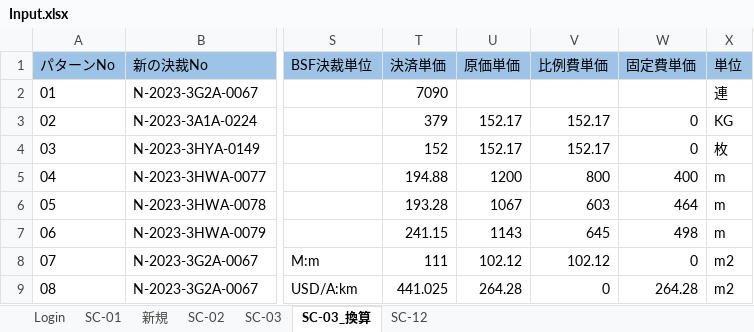
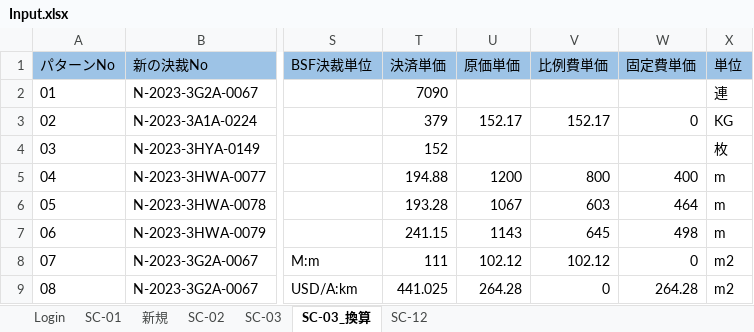
Before and after one commit to hoathanhdao/-, an Excel workbook: Input.xlsx, sheet SC-03_換算, drawn as a sheet; only a part is shown, gaps mark what is left out; values as stored, in another font and other column widths than the file's, no borders; the diff names each change by its address in the sheet, - before the commit and + after, or states it on an @@ line.

Commit message:
Update Input.xlsx

```diff
--- a/Input.xlsx (sheet SC-03_換算)
+++ b/Input.xlsx (sheet SC-03_換算)
-U4 (原価単価): 152.17
+U4 (原価単価): (empty)
-V4 (比例費単価): 152.17
+V4 (比例費単価): (empty)
-W4 (固定費単価): 0
+W4 (固定費単価): (empty)
```
Also changed, not shown: sheet SC-12.
